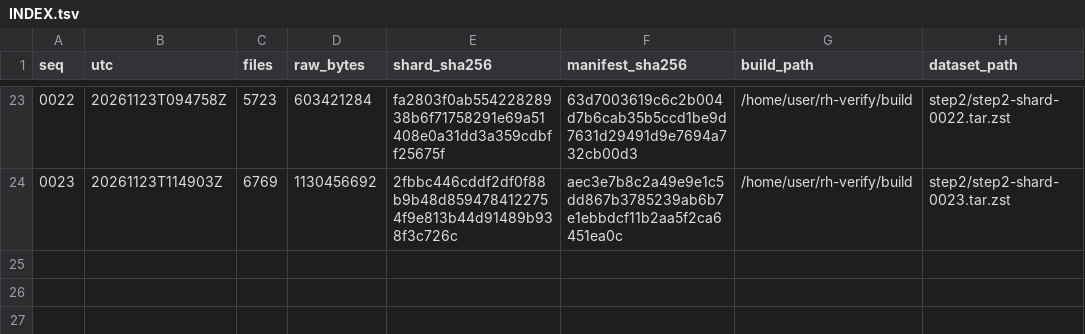
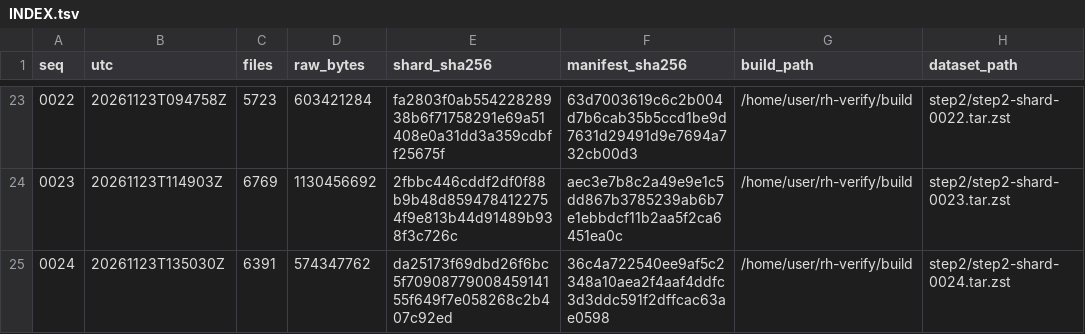
Before and after one commit to borism/riemann-hypothesis, a TSV file: verification/checkpoints/step2/INDEX.tsv, drawn as a sheet; only a part is shown, gaps mark what is left out.

```diff
--- a/verification/checkpoints/step2/INDEX.tsv
+++ b/verification/checkpoints/step2/INDEX.tsv
@@ -24 +24,2 @@ seq	utc	files	raw_bytes	shard_sha256	manifest_sha256	build_path	dataset_path
 0023	20261123T114903Z	6769	1130456692	2fbbc446cddf2df0f88b9b48d8594784122754f9e813b44d91489b938f3c726c	aec3e7b8c2a49e9e1c5dd867b3785239ab6b7e1ebbdcf11b2aa5f2ca6451ea0c	/home/user/rh-verify/build	step2/step2-shard-0023.tar.zst
+0024	20261123T135030Z	6391	574347762	da25173f69dbd26f6bc5f7090877900845914155f649f7e058268c2b407c92ed	36c4a722540ee9af5c2348a10aea2f4aaf4ddfc3d3ddc591f2dffcac63ae0598	/home/user/rh-verify/build	step2/step2-shard-0024.tar.zst
```
Also changed, not shown: verification/runs/20261122-step2-live/monitor-step2.tsv, verification/runs/20261122-step2-live/progress.tsv, 1 other file.
